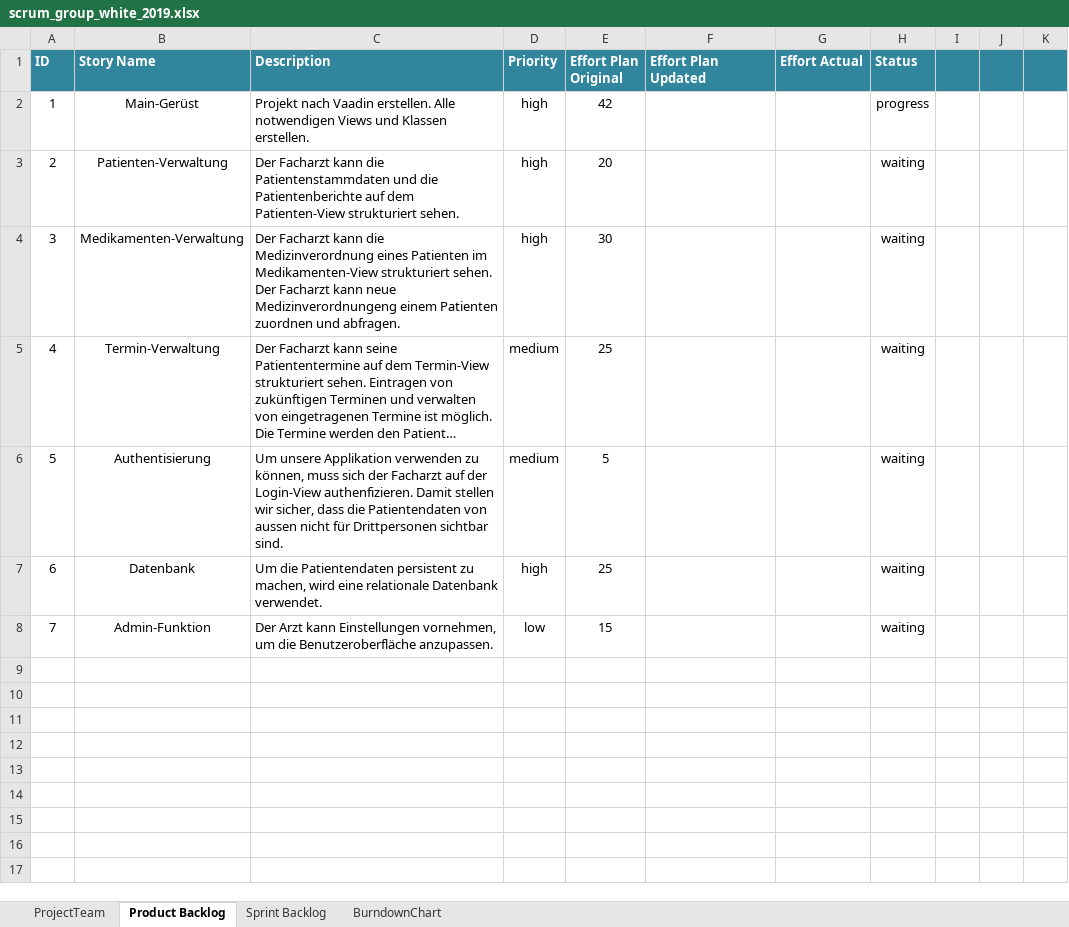
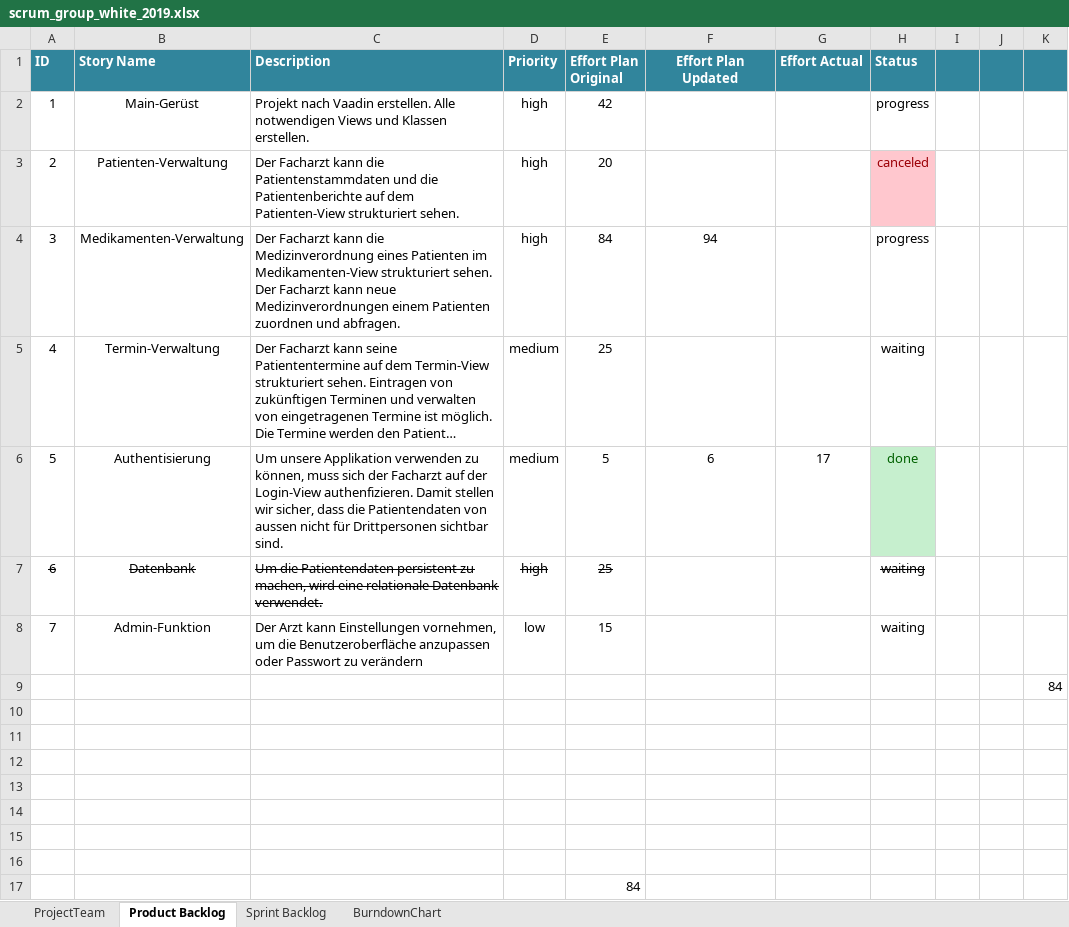
Before and after one commit to selvs1/ePsyDoc, an Excel workbook: doc/task-04/Scrum/scrum_group_white_2019.xlsx, sheet Product Backlog, drawn as a sheet; long unchanged cells end in …; values as stored, in another font and other column widths than the file's, no borders; table styles not drawn; the diff names each change by its address in the sheet, - before the commit and + after, or states it on an @@ line.

Commit message:
Update scrum_group_white_2019.xlsx
Status etc. refrest

```diff
--- a/doc/task-04/Scrum/scrum_group_white_2019.xlsx (sheet Product Backlog)
+++ b/doc/task-04/Scrum/scrum_group_white_2019.xlsx (sheet Product Backlog)
-F1 alignment: left
+F1 alignment: center
-H3 (Status): waiting
+H3 (Status): canceled
@@ H3 fill: none → #FFC7CE, text colour: black → #9C0006 @@
-C4 (Description): …kann neue Medizinverordnungeng einem Patienten…
+C4 (Description): …kann neue Medizinverordnungen einem Patienten…
-E4 (Effort Plan Original): 30
+E4 (Effort Plan Original): 84
-F4 (Effort Plan Updated): (empty)
+F4 (Effort Plan Updated): 94
-H4 (Status): waiting
+H4 (Status): progress
-F6 (Effort Plan Updated): (empty)
+F6 (Effort Plan Updated): 6
-G6 (Effort Actual): (empty)
+G6 (Effort Actual): 17
-H6 (Status): waiting
+H6 (Status): done
@@ H6 fill: none → #C6EFCE, text colour: black → #006100 @@
-A7:E7 strikethrough: off
+A7:E7 strikethrough: on
-H7 strikethrough: off
+H7 strikethrough: on
-C8 (Description): …die Benutzeroberfläche anzupassen.
+C8 (Description): …die Benutzeroberfläche anzupassen oder Passwort zu verändern
+row 9:  |  |  |  |  |  |  |  |  |  | 84
+row 10: (empty)
+row 11: (empty)
+row 12: (empty)
+row 13: (empty)
+row 14: (empty)
+row 15: (empty)
+row 16: (empty)
+row 17:  |  |  |  | 84
```
Also changed, not shown: sheet BurndownChart, sheet Sprint Backlog.
